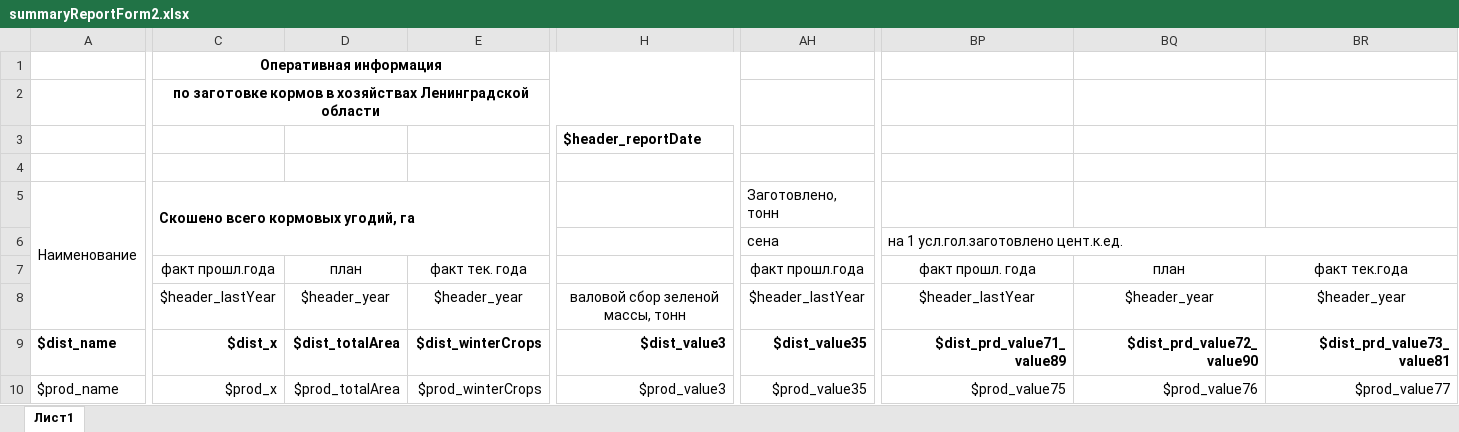
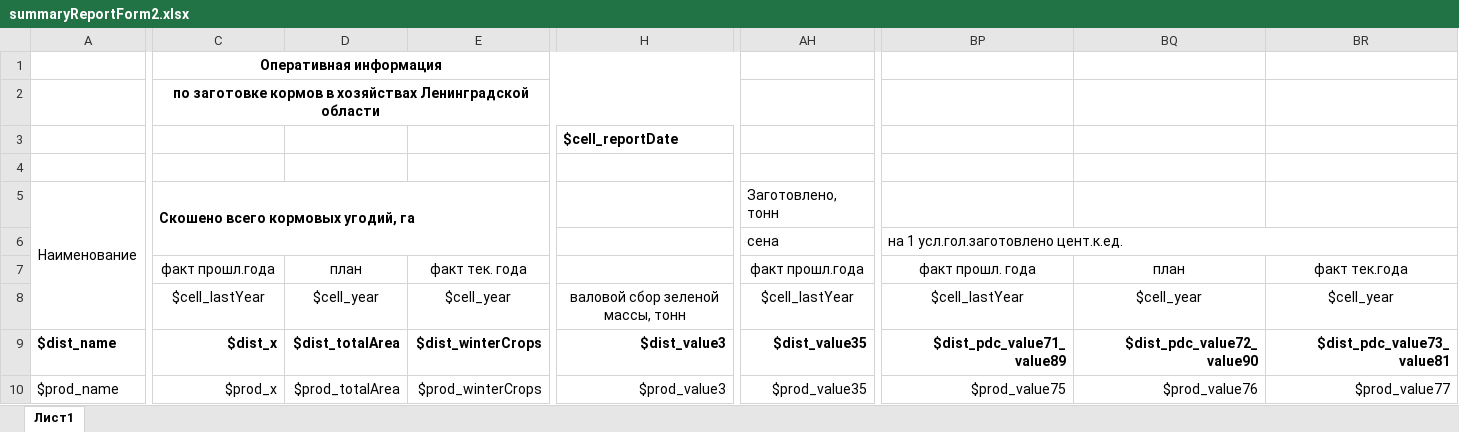
Before and after one commit to SnihMV/apc_ack_int, an Excel workbook: src/main/resources/templates/summaryReportForm2.xlsx, sheet Лист1, drawn as a sheet; only a part is shown, gaps mark what is left out; values as stored, in another font and other column widths than the file's, no borders; the diff covers the shown part only; the diff names each change by its address in the sheet, - before the commit and + after, or states it on an @@ line.

```diff
--- a/src/main/resources/templates/summaryReportForm2.xlsx (sheet Лист1)
+++ b/src/main/resources/templates/summaryReportForm2.xlsx (sheet Лист1)
-H3: $header_reportDate
+H3: $cell_reportDate
-C8: $header_lastYear
+C8: $cell_lastYear
-D8: $header_year
+D8: $cell_year
-E8: $header_year
+E8: $cell_year
-AH8: $header_lastYear
+AH8: $cell_lastYear
-BP8: $header_lastYear
+BP8: $cell_lastYear
-BQ8: $header_year
+BQ8: $cell_year
-BR8: $header_year
+BR8: $cell_year
-BP9: $dist_prd_value71_value89
+BP9: $dist_pdc_value71_value89
-BQ9: $dist_prd_value72_value90
+BQ9: $dist_pdc_value72_value90
-BR9: $dist_prd_value73_value81
+BR9: $dist_pdc_value73_value81
```
Also changed, not shown: 37 edited cells elsewhere in this sheet, src/main/resources/templates/summaryReportForm1.xlsx, src/main/resources/templates/summaryReportForm3.xlsx, 4 other files.
